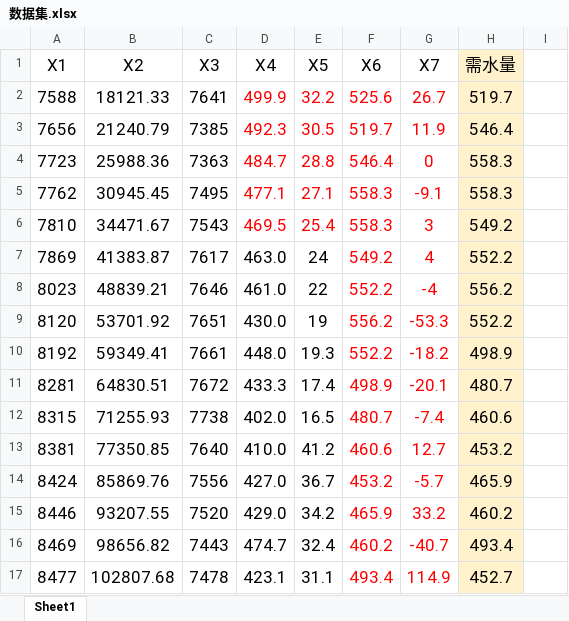
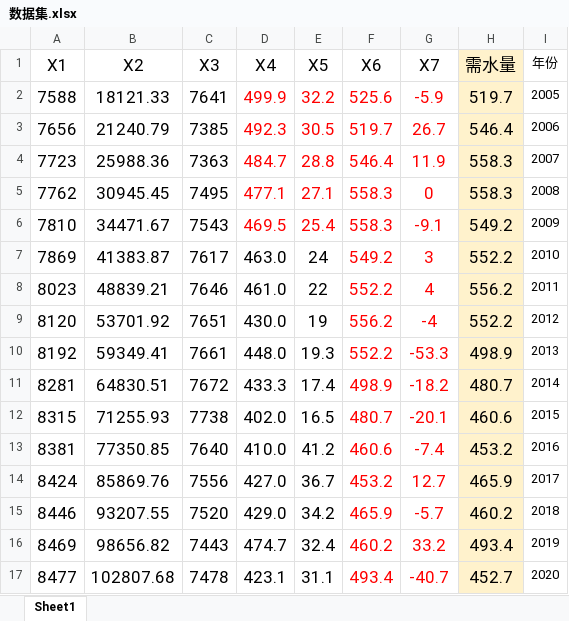
Before and after one commit to Beryl-zby/PSO-BP, an Excel workbook: 程序/数据集.xlsx, sheet Sheet1, drawn as a sheet; only a part is shown; values as stored, in another font and other column widths than the file's, no borders; the diff covers the shown part only; the diff names each change by its address in the sheet, - before the commit and + after, or states it on an @@ line.

```diff
--- a/程序/数据集.xlsx (sheet Sheet1)
+++ b/程序/数据集.xlsx (sheet Sheet1)
-I1: (empty)
+I1: 年份
-G2 (X7): 26.7
+G2 (X7): -5.9
-I2 (年份): (empty)
+I2 (年份): 2005
-G3 (X7): 11.9
+G3 (X7): 26.7
-I3 (年份): (empty)
+I3 (年份): 2006
-G4 (X7): 0
+G4 (X7): 11.9
-I4 (年份): (empty)
+I4 (年份): 2007
-G5 (X7): -9.1
+G5 (X7): 0
-I5 (年份): (empty)
+I5 (年份): 2008
-G6 (X7): 3
+G6 (X7): -9.1
-I6 (年份): (empty)
+I6 (年份): 2009
-G7 (X7): 4
+G7 (X7): 3
-I7 (年份): (empty)
+I7 (年份): 2010
-G8 (X7): -4
+G8 (X7): 4
-I8 (年份): (empty)
+I8 (年份): 2011
-G9 (X7): -53.3
+G9 (X7): -4
-I9 (年份): (empty)
+I9 (年份): 2012
-G10 (X7): -18.2
+G10 (X7): -53.3
-I10 (年份): (empty)
+I10 (年份): 2013
-G11 (X7): -20.1
+G11 (X7): -18.2
-I11 (年份): (empty)
+I11 (年份): 2014
-G12 (X7): -7.4
+G12 (X7): -20.1
-I12 (年份): (empty)
+I12 (年份): 2015
-G13 (X7): 12.7
+G13 (X7): -7.4
-I13 (年份): (empty)
+I13 (年份): 2016
-G14 (X7): -5.7
+G14 (X7): 12.7
-I14 (年份): (empty)
+I14 (年份): 2017
-G15 (X7): 33.2
+G15 (X7): -5.7
-I15 (年份): (empty)
+I15 (年份): 2018
-G16 (X7): -40.7
+G16 (X7): 33.2
-I16 (年份): (empty)
+I16 (年份): 2019
-G17 (X7): 114.9
+G17 (X7): -40.7
-I17 (年份): (empty)
+I17 (年份): 2020
```
Also changed, not shown: 1 added row and 44 edited cells elsewhere in this sheet, formulas that keep their value, 5 other files.
